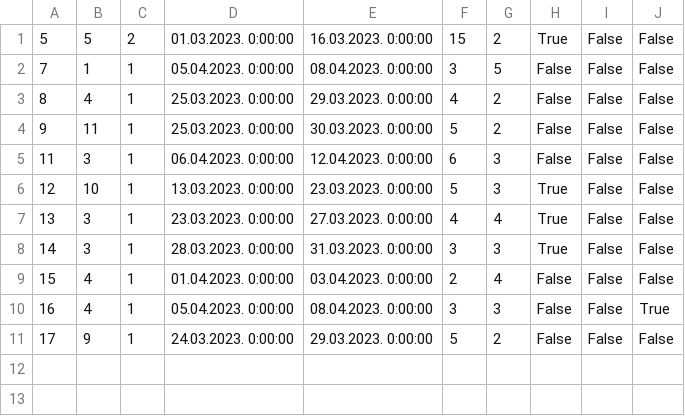
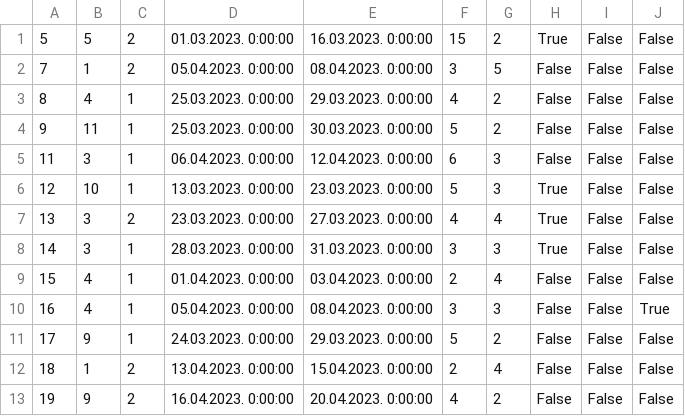
Before and after one commit to JovanDozic/sims-2023-group-4-team-A, a CSV file: sims-2023-group-4-team-A/SIMSProject/Resources/Data/accommodationReservation.csv, drawn as a sheet.

Commit message:
ComboBox for reservations fixed (Finds reservations for specific guest)

```diff
--- a/sims-2023-group-4-team-A/SIMSProject/Resources/Data/accommodationReservation.csv
+++ b/sims-2023-group-4-team-A/SIMSProject/Resources/Data/accommodationReservation.csv
@@ -1,3 +1,3 @@
 5|5|2|01.03.2023. 0:00:00|16.03.2023. 0:00:00|15|2|True|False|False
-7|1|1|05.04.2023. 0:00:00|08.04.2023. 0:00:00|3|5|False|False|False
+7|1|2|05.04.2023. 0:00:00|08.04.2023. 0:00:00|3|5|False|False|False
 8|4|1|25.03.2023. 0:00:00|29.03.2023. 0:00:00|4|2|False|False|False
@@ -6,3 +6,3 @@
 12|10|1|13.03.2023. 0:00:00|23.03.2023. 0:00:00|5|3|True|False|False
-13|3|1|23.03.2023. 0:00:00|27.03.2023. 0:00:00|4|4|True|False|False
+13|3|2|23.03.2023. 0:00:00|27.03.2023. 0:00:00|4|4|True|False|False
 14|3|1|28.03.2023. 0:00:00|31.03.2023. 0:00:00|3|3|True|False|False
@@ -11 +11,3 @@
 17|9|1|24.03.2023. 0:00:00|29.03.2023. 0:00:00|5|2|False|False|False
+18|1|2|13.04.2023. 0:00:00|15.04.2023. 0:00:00|2|4|False|False|False
+19|9|2|16.04.2023. 0:00:00|20.04.2023. 0:00:00|4|2|False|False|False
```
Also changed, not shown: 2 other files.
